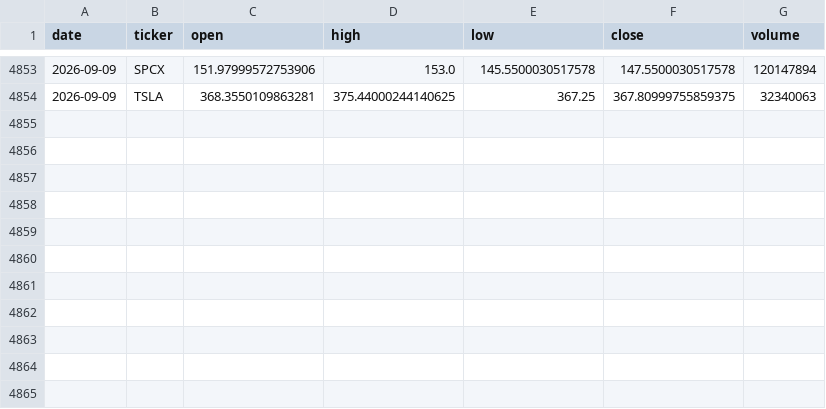
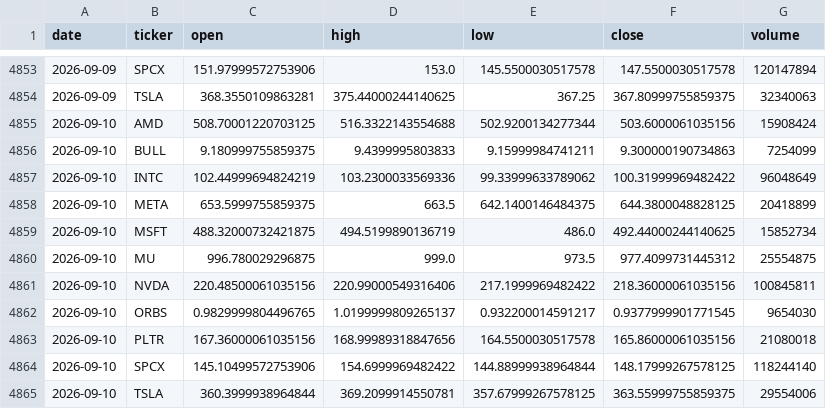
Before and after one commit to cyyaddsg-git/i004-market-bars, a CSV file: data/bars.csv, drawn as a sheet; only a part is shown, gaps mark what is left out; the diff names each change by its address in the sheet, - before the commit and + after, or states it on an @@ line.

Commit message:
bars: 2026-09-10

```diff
--- a/data/bars.csv
+++ b/data/bars.csv
+row 4855: 2026-09-10 | AMD | 508.70001220703125 | 516.3322143554688 | 502.9200134277344 | 503.6000061035156 | 15908424
+row 4856: 2026-09-10 | BULL | 9.180999755859375 | 9.4399995803833 | 9.15999984741211 | 9.300000190734863 | 7254099
+row 4857: 2026-09-10 | INTC | 102.44999694824219 | 103.2300033569336 | 99.33999633789062 | 100.31999969482422 | 96048649
+row 4858: 2026-09-10 | META | 653.5999755859375 | 663.5 | 642.1400146484375 | 644.3800048828125 | 20418899
+row 4859: 2026-09-10 | MSFT | 488.32000732421875 | 494.5199890136719 | 486.0 | 492.44000244140625 | 15852734
+row 4860: 2026-09-10 | MU | 996.780029296875 | 999.0 | 973.5 | 977.4099731445312 | 25554875
+row 4861: 2026-09-10 | NVDA | 220.48500061035156 | 220.99000549316406 | 217.1999969482422 | 218.36000061035156 | 100845811
+row 4862: 2026-09-10 | ORBS | 0.9829999804496765 | 1.0199999809265137 | 0.932200014591217 | 0.9377999901771545 | 9654030
+row 4863: 2026-09-10 | PLTR | 167.36000061035156 | 168.99989318847656 | 164.5500030517578 | 165.86000061035156 | 21080018
+row 4864: 2026-09-10 | SPCX | 145.10499572753906 | 154.6999969482422 | 144.88999938964844 | 148.17999267578125 | 118244140
+row 4865: 2026-09-10 | TSLA | 360.3999938964844 | 369.2099914550781 | 357.67999267578125 | 363.55999755859375 | 29554006
```
